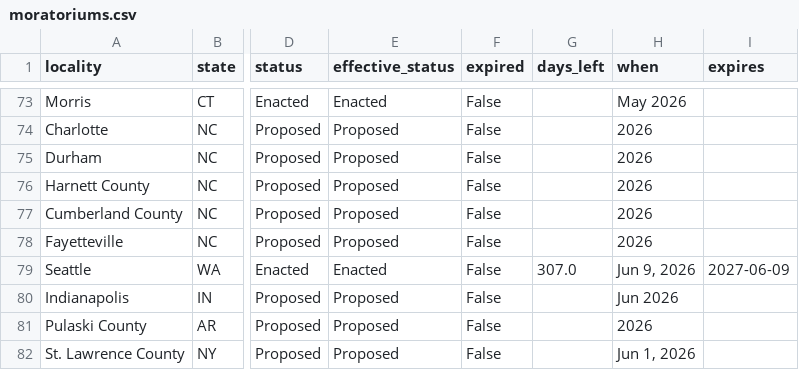
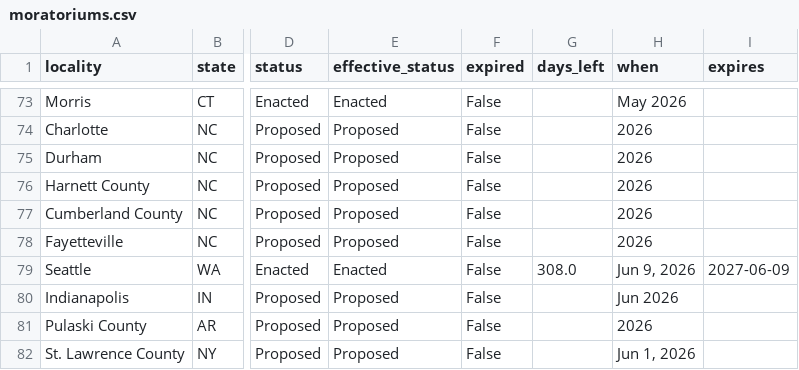
Before and after one commit to MickB74/AIGridTracker, a CSV file: web/data/moratoriums.csv, drawn as a sheet; only a part is shown, gaps mark what is left out; the diff covers the shown part only; the diff names each change by its address in the sheet, - before the commit and + after, or states it on an @@ line.

```diff
--- a/web/data/moratoriums.csv
+++ b/web/data/moratoriums.csv
-G79 (days_left): 307.0
+G79 (days_left): 308.0
```
Also changed, not shown: 39 edited cells elsewhere in this file, 8 other files.
